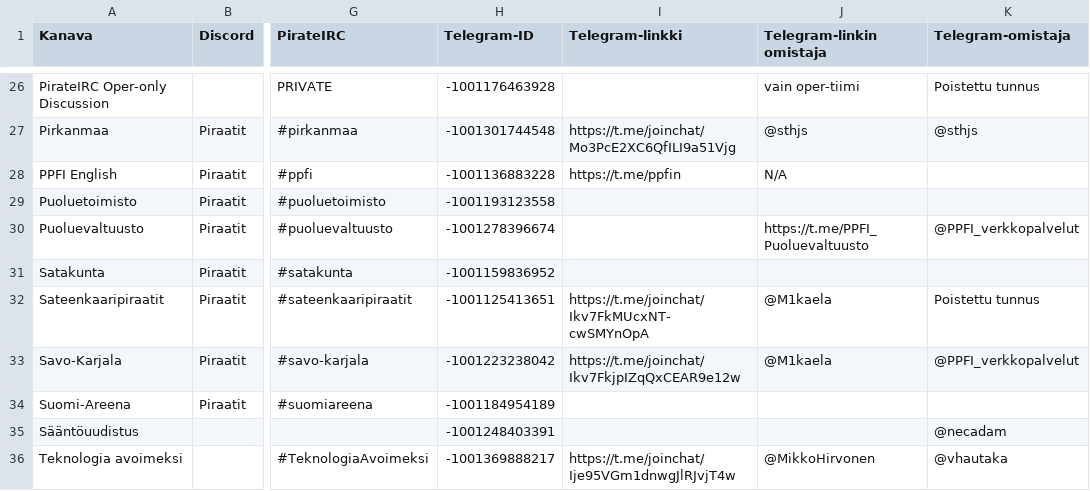
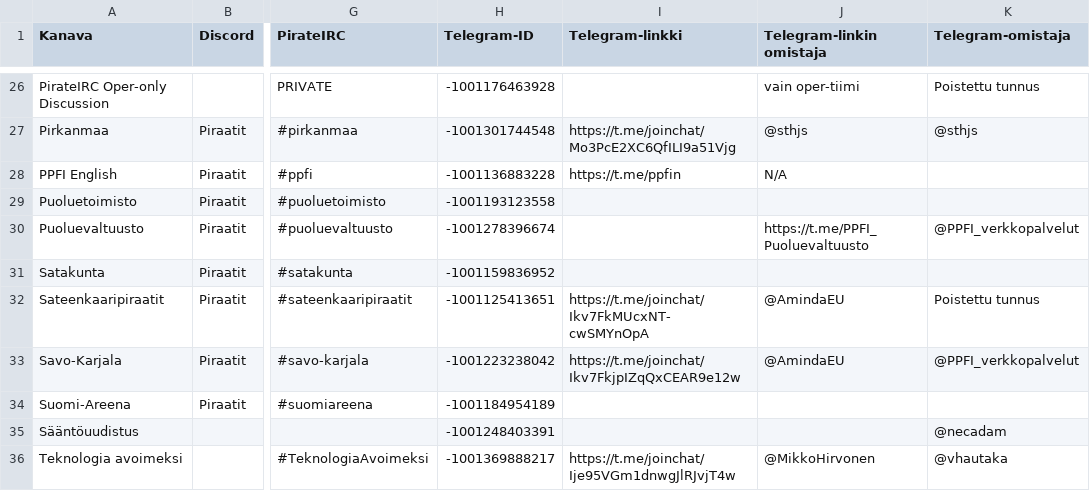
Before and after one commit to piraattipuolue/Pikaviestimet, a CSV file: kanavat.csv, drawn as a sheet; only a part is shown, gaps mark what is left out; the diff covers the shown part only; the diff names each change by its address in the sheet, - before the commit and + after, or states it on an @@ line.

Commit message:
kanavat.csv: /upgraderoom 10 @ test, s/M1kaela/AmindaEU

```diff
--- a/kanavat.csv
+++ b/kanavat.csv
-J32:J33 (Telegram-linkin omistaja): @M1kaela
+J32:J33 (Telegram-linkin omistaja): @AmindaEU
```
Also changed, not shown: 9 edited cells elsewhere in this file.
